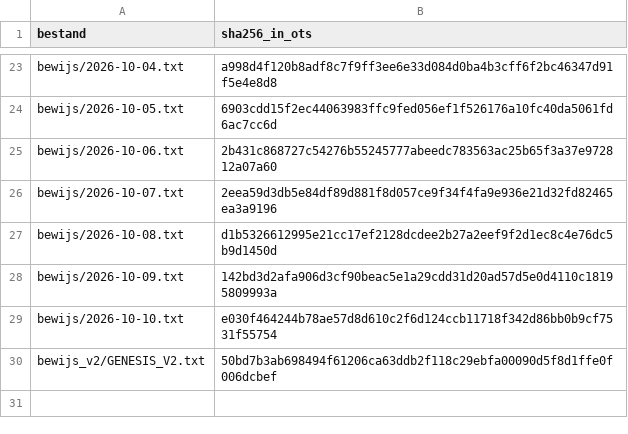
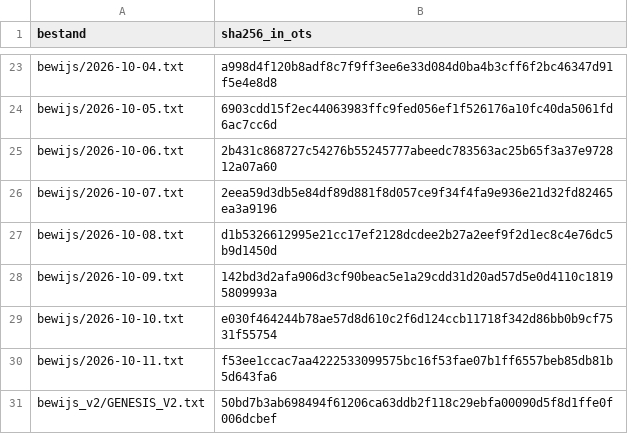
Before and after one commit to xevorhq-rgb/gerustbewaard-bewijs, a TSV file: ots-verwacht.tsv, drawn as a sheet; only a part is shown, gaps mark what is left out.

```diff
--- a/ots-verwacht.tsv
+++ b/ots-verwacht.tsv
@@ -29,2 +29,3 @@ bewijs/2026-10-09.txt	142bd3d2afa906d3cf90beac5e1a29cdd31d20ad57d5e0d4110c181958
 bewijs/2026-10-10.txt	e030f464244b78ae57d8d610c2f6d124ccb11718f342d86bb0b9cf7531f55754
+bewijs/2026-10-11.txt	f53ee1ccac7aa4222533099575bc16f53fae07b1ff6557beb85db81b5d643fa6
 bewijs_v2/GENESIS_V2.txt	50bd7b3ab698494f61206ca63ddb2f118c29ebfa00090d5f8d1ffe0f006dcbef
```
Also changed, not shown: 6 other files.
